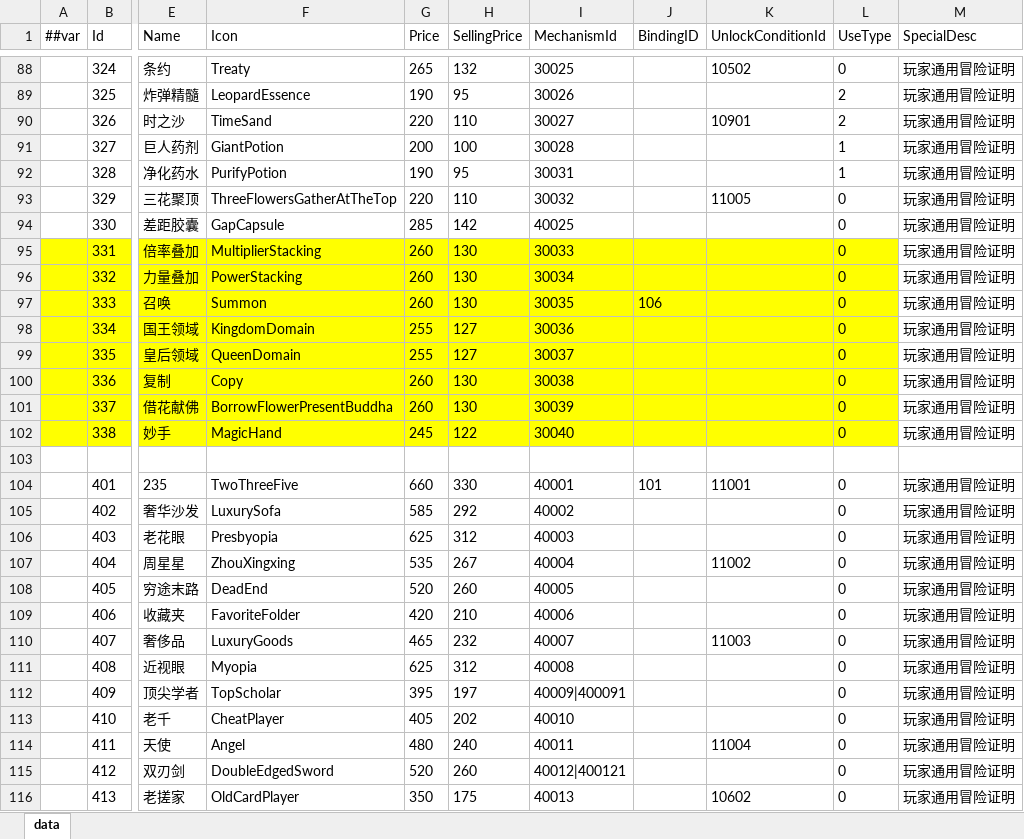
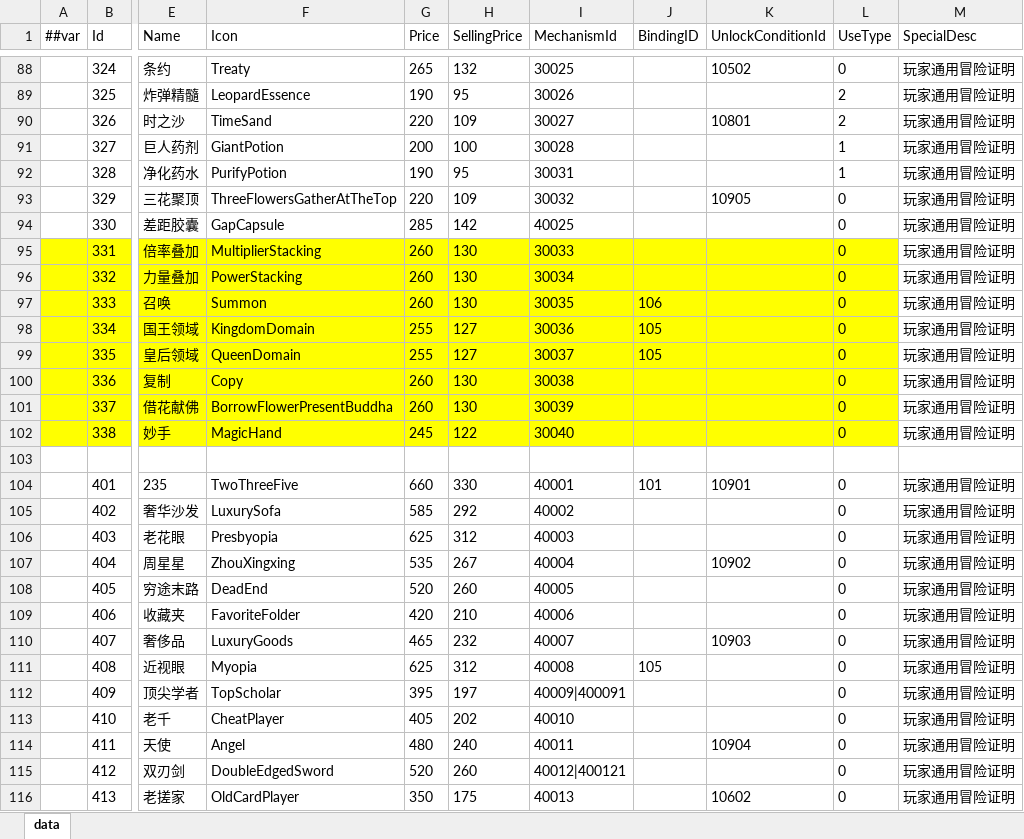
Before and after one commit to snakeazh/cardClient, an Excel workbook: Config/RelicConfig.xlsx, sheet data, drawn as a sheet; only a part is shown, gaps mark what is left out; values as stored, in another font and other column widths than the file's, no borders; the diff covers the shown part only; the diff names each change by its address in the sheet, - before the commit and + after, or states it on an @@ line.

```diff
--- a/Config/RelicConfig.xlsx (sheet data)
+++ b/Config/RelicConfig.xlsx (sheet data)
-H90 (SellingPrice): 110
+H90 (SellingPrice): 109
-K90 (UnlockConditionId): 10901
+K90 (UnlockConditionId): 10801
-H93 (SellingPrice): 110
+H93 (SellingPrice): 109
-K93 (UnlockConditionId): 11005
+K93 (UnlockConditionId): 10905
-J98:J99 (BindingID): (empty)
+J98:J99 (BindingID): 105
-K104 (UnlockConditionId): 11001
+K104 (UnlockConditionId): 10901
-K107 (UnlockConditionId): 11002
+K107 (UnlockConditionId): 10902
-K110 (UnlockConditionId): 11003
+K110 (UnlockConditionId): 10903
-J111 (BindingID): (empty)
+J111 (BindingID): 105
-K114 (UnlockConditionId): 11004
+K114 (UnlockConditionId): 10904
```
Also changed, not shown: 1 added row, 1 removed row and 42 edited cells elsewhere in this sheet, Config/BindingConfig.xlsx, 2 other files.
